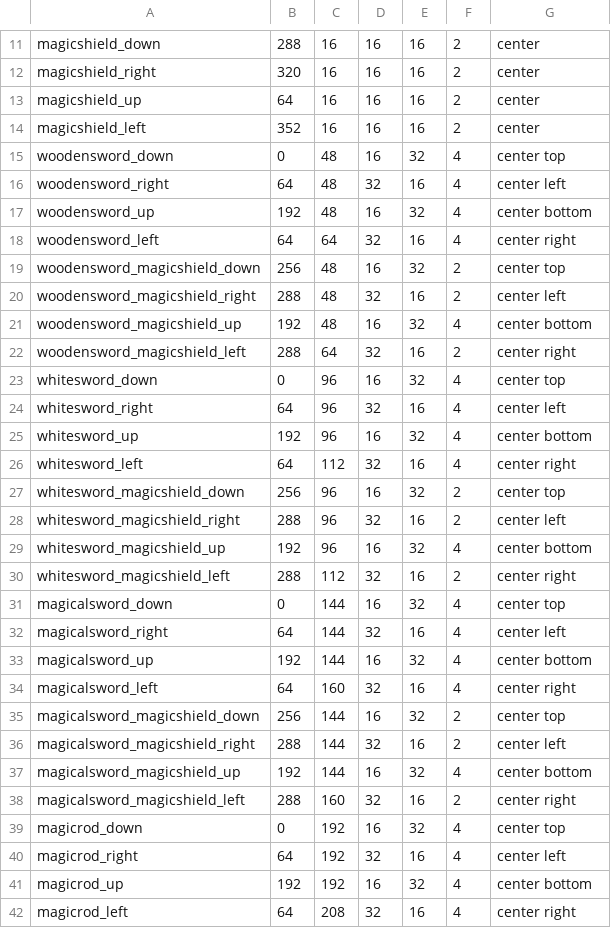
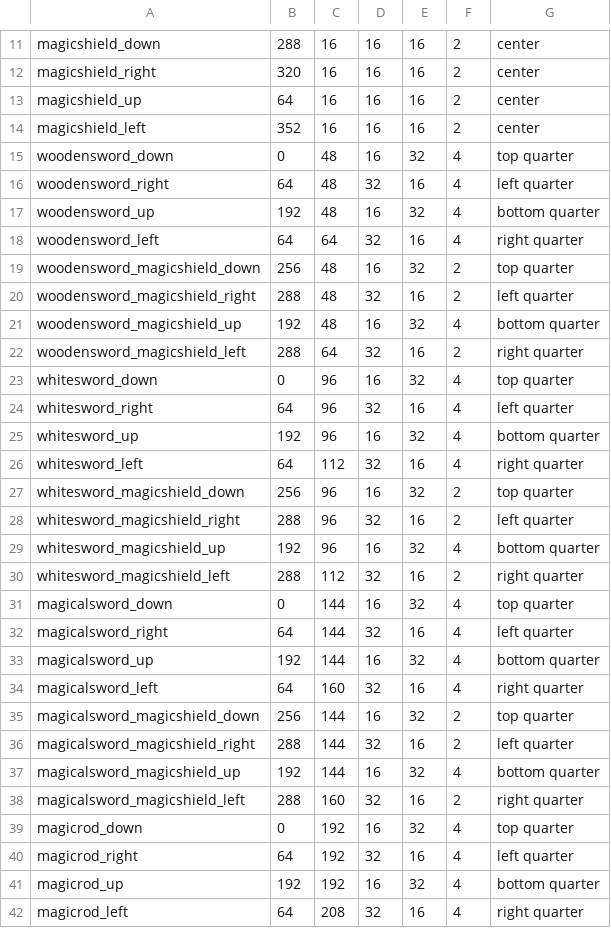
Before and after one commit to Pixel-Pushers-3902/MonoZelda, a CSV file: LevelBasedGame/Content/Sprite Source Rects - Player.csv, drawn as a sheet; only a part is shown, gaps mark what is left out; the diff covers the shown part only.

Commit message:
Finished first implementation of Sprite, SpriteDict, SpriteDrawer, and SpriteSheetParser

```diff
--- a/LevelBasedGame/Content/Sprite Source Rects - Player.csv
+++ b/LevelBasedGame/Content/Sprite Source Rects - Player.csv
@@ -14,29 +14,29 @@ magicshield_up,64,16,16,16,2,center
 magicshield_left,352,16,16,16,2,center
-woodensword_down,0,48,16,32,4,center top
-woodensword_right,64,48,32,16,4,center left
-woodensword_up,192,48,16,32,4,center bottom
-woodensword_left,64,64,32,16,4,center right
-woodensword_magicshield_down,256,48,16,32,2,center top
-woodensword_magicshield_right,288,48,32,16,2,center left
-woodensword_magicshield_up,192,48,16,32,4,center bottom
-woodensword_magicshield_left,288,64,32,16,2,center right
-whitesword_down,0,96,16,32,4,center top
-whitesword_right,64,96,32,16,4,center left
-whitesword_up,192,96,16,32,4,center bottom
-whitesword_left,64,112,32,16,4,center right
-whitesword_magicshield_down,256,96,16,32,2,center top
-whitesword_magicshield_right,288,96,32,16,2,center left
-whitesword_magicshield_up,192,96,16,32,4,center bottom
-whitesword_magicshield_left,288,112,32,16,2,center right
-magicalsword_down,0,144,16,32,4,center top
-magicalsword_right,64,144,32,16,4,center left
-magicalsword_up,192,144,16,32,4,center bottom
-magicalsword_left,64,160,32,16,4,center right
-magicalsword_magicshield_down,256,144,16,32,2,center top
-magicalsword_magicshield_right,288,144,32,16,2,center left
-magicalsword_magicshield_up,192,144,16,32,4,center bottom
-magicalsword_magicshield_left,288,160,32,16,2,center right
-magicrod_down,0,192,16,32,4,center top
-magicrod_right,64,192,32,16,4,center left
-magicrod_up,192,192,16,32,4,center bottom
-magicrod_left,64,208,32,16,4,center right
+woodensword_down,0,48,16,32,4,top quarter
+woodensword_right,64,48,32,16,4,left quarter
+woodensword_up,192,48,16,32,4,bottom quarter
+woodensword_left,64,64,32,16,4,right quarter
+woodensword_magicshield_down,256,48,16,32,2,top quarter
+woodensword_magicshield_right,288,48,32,16,2,left quarter
+woodensword_magicshield_up,192,48,16,32,4,bottom quarter
+woodensword_magicshield_left,288,64,32,16,2,right quarter
+whitesword_down,0,96,16,32,4,top quarter
+whitesword_right,64,96,32,16,4,left quarter
+whitesword_up,192,96,16,32,4,bottom quarter
+whitesword_left,64,112,32,16,4,right quarter
+whitesword_magicshield_down,256,96,16,32,2,top quarter
+whitesword_magicshield_right,288,96,32,16,2,left quarter
+whitesword_magicshield_up,192,96,16,32,4,bottom quarter
+whitesword_magicshield_left,288,112,32,16,2,right quarter
+magicalsword_down,0,144,16,32,4,top quarter
+magicalsword_right,64,144,32,16,4,left quarter
+magicalsword_up,192,144,16,32,4,bottom quarter
+magicalsword_left,64,160,32,16,4,right quarter
+magicalsword_magicshield_down,256,144,16,32,2,top quarter
+magicalsword_magicshield_right,288,144,32,16,2,left quarter
+magicalsword_magicshield_up,192,144,16,32,4,bottom quarter
+magicalsword_magicshield_left,288,160,32,16,2,right quarter
+magicrod_down,0,192,16,32,4,top quarter
+magicrod_right,64,192,32,16,4,left quarter
+magicrod_up,192,192,16,32,4,bottom quarter
+magicrod_left,64,208,32,16,4,right quarter
```
Also changed, not shown: 4 edited cells elsewhere in this file, 9 other files.
